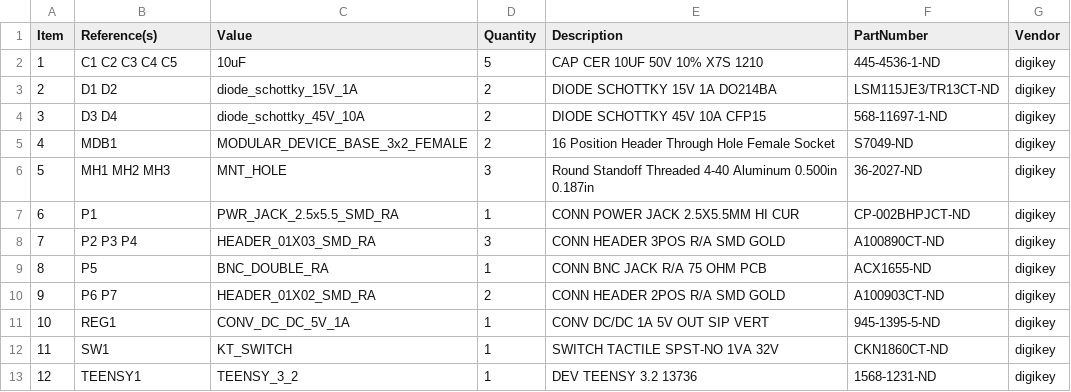
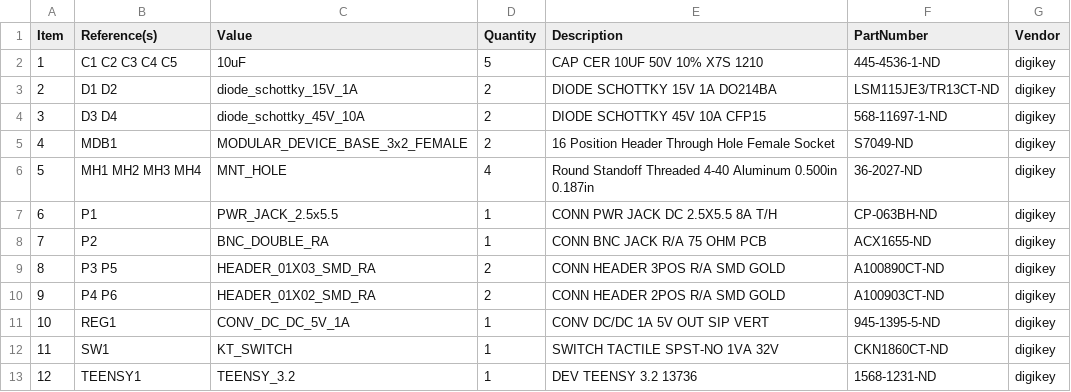
Before and after one commit to janelia-kicad/modular_device_base_3x2, a CSV file: bom/bom_pcb.csv, drawn as a sheet.

```diff
--- a/bom/bom_pcb.csv
+++ b/bom/bom_pcb.csv
@@ -5,9 +5,9 @@ Item,Reference(s),Value,Quantity,Description,PartNumber,Vendor
 4,MDB1,MODULAR_DEVICE_BASE_3x2_FEMALE,2,16 Position Header Through Hole Female Socket,S7049-ND,digikey
-5,MH1 MH2 MH3,MNT_HOLE,3,Round Standoff Threaded 4-40 Aluminum 0.500in 0.187in,36-2027-ND,digikey
-6,P1,PWR_JACK_2.5x5.5_SMD_RA,1,CONN POWER JACK 2.5X5.5MM HI CUR,CP-002BHPJCT-ND,digikey
-7,P2 P3 P4,HEADER_01X03_SMD_RA,3,CONN HEADER 3POS R/A SMD GOLD,A100890CT-ND,digikey
-8,P5,BNC_DOUBLE_RA,1,CONN BNC JACK R/A 75 OHM PCB,ACX1655-ND,digikey
-9,P6 P7,HEADER_01X02_SMD_RA,2,CONN HEADER 2POS R/A SMD GOLD,A100903CT-ND,digikey
+5,MH1 MH2 MH3 MH4,MNT_HOLE,4,Round Standoff Threaded 4-40 Aluminum 0.500in 0.187in,36-2027-ND,digikey
+6,P1,PWR_JACK_2.5x5.5,1,CONN PWR JACK DC 2.5X5.5 8A T/H,CP-063BH-ND,digikey
+7,P2,BNC_DOUBLE_RA,1,CONN BNC JACK R/A 75 OHM PCB,ACX1655-ND,digikey
+8,P3 P5,HEADER_01X03_SMD_RA,2,CONN HEADER 3POS R/A SMD GOLD,A100890CT-ND,digikey
+9,P4 P6,HEADER_01X02_SMD_RA,2,CONN HEADER 2POS R/A SMD GOLD,A100903CT-ND,digikey
 10,REG1,CONV_DC_DC_5V_1A,1,CONV DC/DC 1A 5V OUT SIP VERT,945-1395-5-ND,digikey
 11,SW1,KT_SWITCH,1,SWITCH TACTILE SPST-NO 1VA 32V,CKN1860CT-ND,digikey
-12,TEENSY1,TEENSY_3_2,1,DEV TEENSY 3.2 13736,1568-1231-ND,digikey
+12,TEENSY1,TEENSY_3.2,1,DEV TEENSY 3.2 13736,1568-1231-ND,digikey
```
Also changed, not shown: 9 other files.
